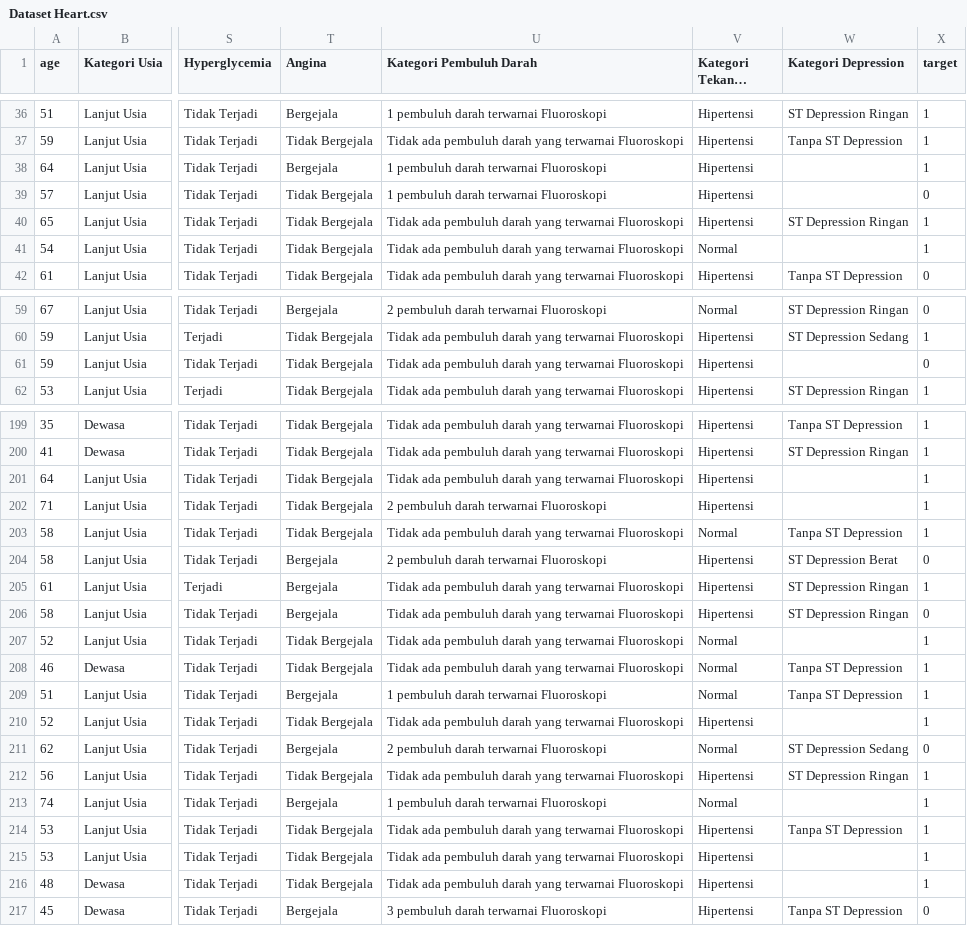
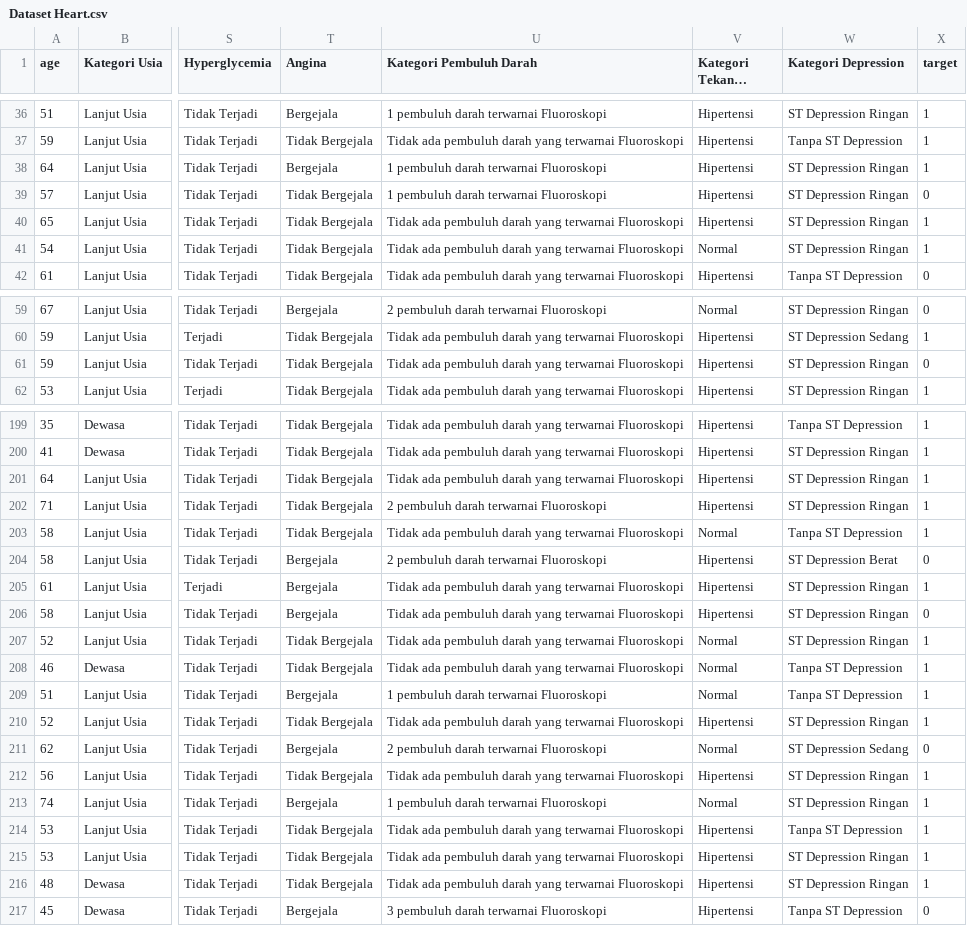
Before and after one commit to RizkiYanuar-Tech/Datasets, a CSV file: Dataset Heart.csv, drawn as a sheet; only a part is shown, gaps mark what is left out; long unchanged cells end in …; the diff covers the shown part only; the diff names each change by its address in the sheet, - before the commit and + after, or states it on an @@ line.

Commit message:
Add files via upload

```diff
--- a/Dataset Heart.csv
+++ b/Dataset Heart.csv
-W38:W39 (Kategori Depression): (empty)
+W38:W39 (Kategori Depression): ST Depression Ringan
-W41 (Kategori Depression): (empty)
+W41 (Kategori Depression): ST Depression Ringan
-W61 (Kategori Depression): (empty)
+W61 (Kategori Depression): ST Depression Ringan
-W201:W202 (Kategori Depression): (empty)
+W201:W202 (Kategori Depression): ST Depression Ringan
-W207 (Kategori Depression): (empty)
+W207 (Kategori Depression): ST Depression Ringan
-W210 (Kategori Depression): (empty)
+W210 (Kategori Depression): ST Depression Ringan
-W213 (Kategori Depression): (empty)
+W213 (Kategori Depression): ST Depression Ringan
-W215:W216 (Kategori Depression): (empty)
+W215:W216 (Kategori Depression): ST Depression Ringan
```
Also changed, not shown: 20 edited cells elsewhere in this file.
